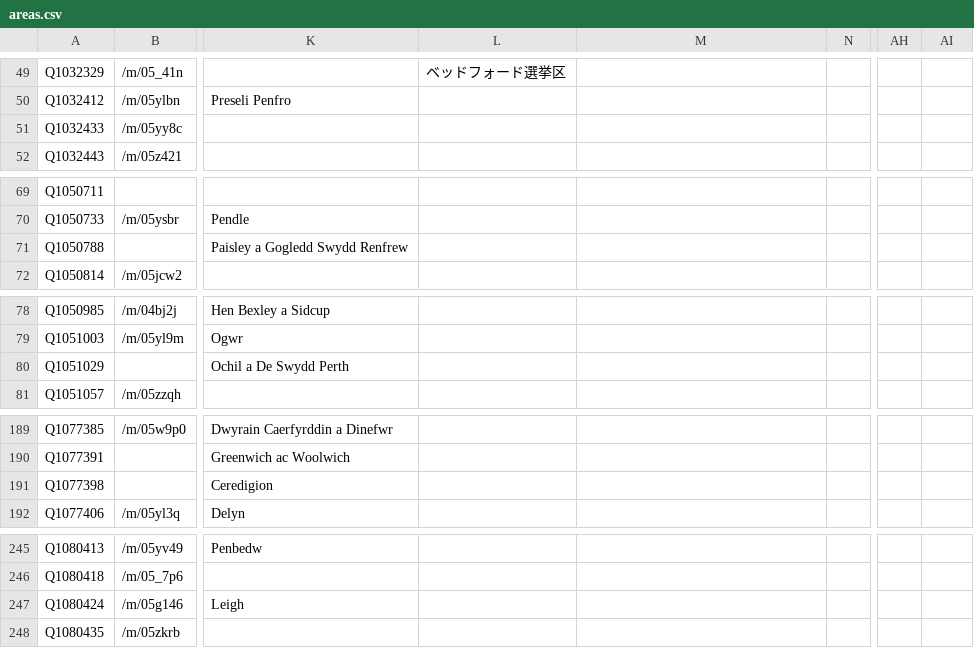
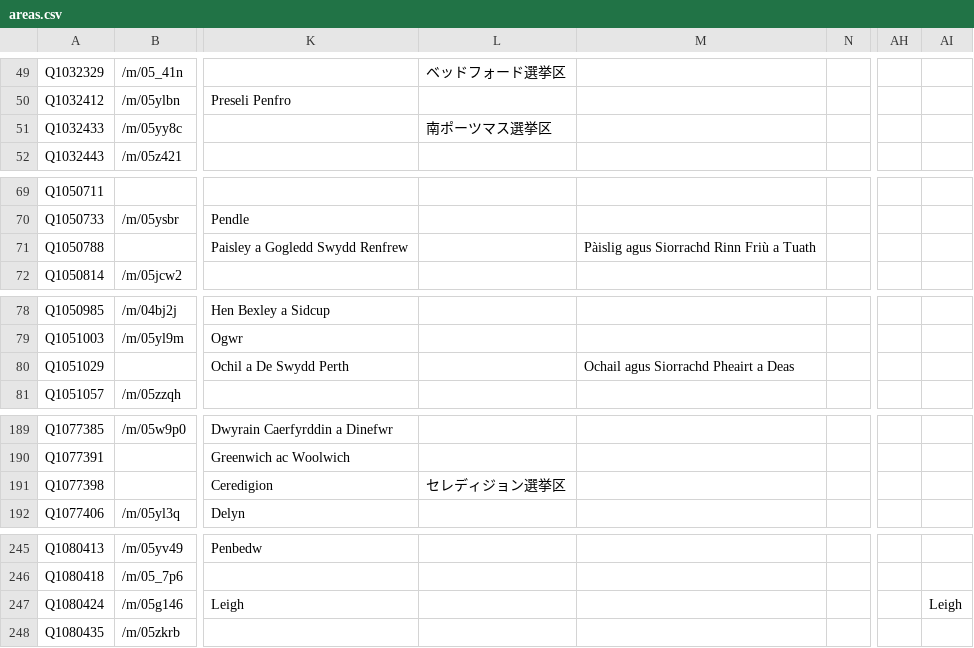
Before and after one commit to loudspeek/representa, a CSV file: data/UK/Commons/sources/morph/areas.csv, drawn as a sheet; only a part is shown, gaps mark what is left out; the diff covers the shown part only; the diff names each change by its address in the sheet, - before the commit and + after, or states it on an @@ line.

```diff
--- a/data/UK/Commons/sources/morph/areas.csv
+++ b/data/UK/Commons/sources/morph/areas.csv
-L51: (empty)
+L51: 南ポーツマス選挙区
-M71: (empty)
+M71: Pàislig agus Siorrachd Rinn Friù a Tuath
-M80: (empty)
+M80: Ochail agus Siorrachd Pheairt a Deas
-L191: (empty)
+L191: セレディジョン選挙区
-AI247: (empty)
+AI247: Leigh
```
Also changed, not shown: 37 edited cells elsewhere in this file, data/UK/Commons/term-53.csv, data/UK/Commons/term-54.csv, 13 other files.
